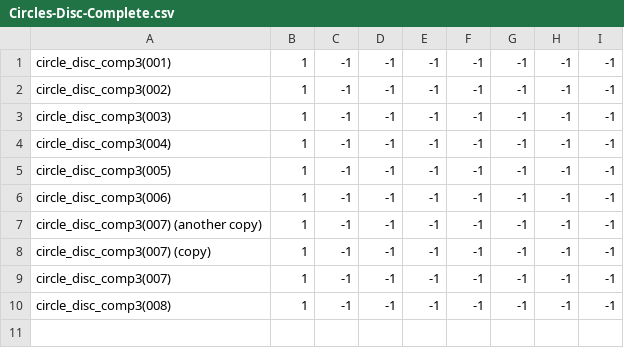
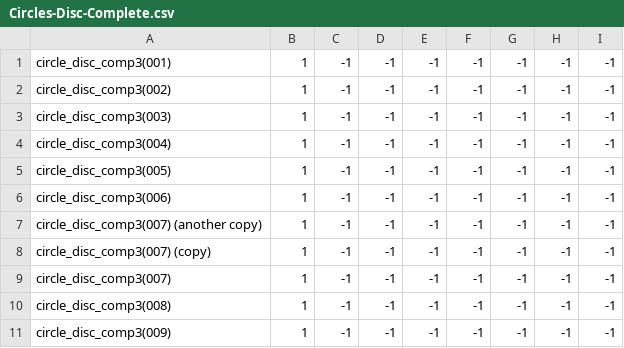
Before and after one commit to theunknowner/NN3-Strip, a CSV file: NN3-Strip/Training/Labels/Circles-Disc-Complete.csv, drawn as a sheet.

```diff
--- a/NN3-Strip/Training/Labels/Circles-Disc-Complete.csv
+++ b/NN3-Strip/Training/Labels/Circles-Disc-Complete.csv
@@ -10 +10,2 @@ circle_disc_comp3(007),1,-1,-1,-1,-1,-1,-1,-1
 circle_disc_comp3(008),1,-1,-1,-1,-1,-1,-1,-1
+circle_disc_comp3(009),1,-1,-1,-1,-1,-1,-1,-1
```
Also changed, not shown: NN3-Strip/Training/Labels/Excavated.csv, 4 other files.
